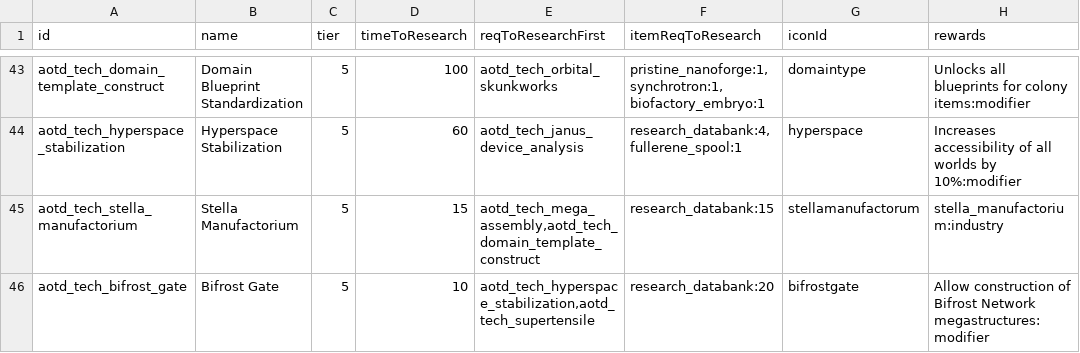
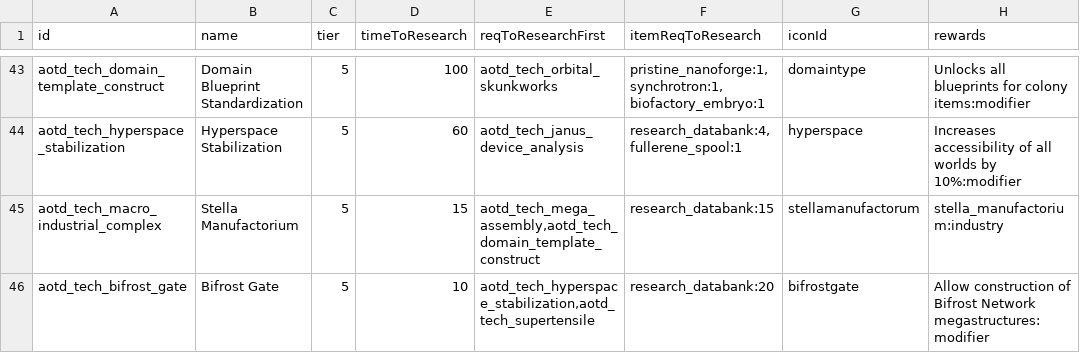
Before and after one commit to Kaysaar/Ashes-Of-The-Domain-VOK, a CSV file: data/campaign/old_copy/aotd_tech_options.csv, drawn as a sheet; only a part is shown, gaps mark what is left out; the diff names each change by its address in the sheet, - before the commit and + after, or states it on an @@ line.

Commit message:
Stella Manufactorium > Macro Industrial Complex

```diff
--- a/data/campaign/old_copy/aotd_tech_options.csv
+++ b/data/campaign/old_copy/aotd_tech_options.csv
-A45 (id): aotd_tech_stella_manufactorium
+A45 (id): aotd_tech_macro_industrial_complex
```
Also changed, not shown: data/campaign/aotd_faction_behaviour.csv, 19 other files.
